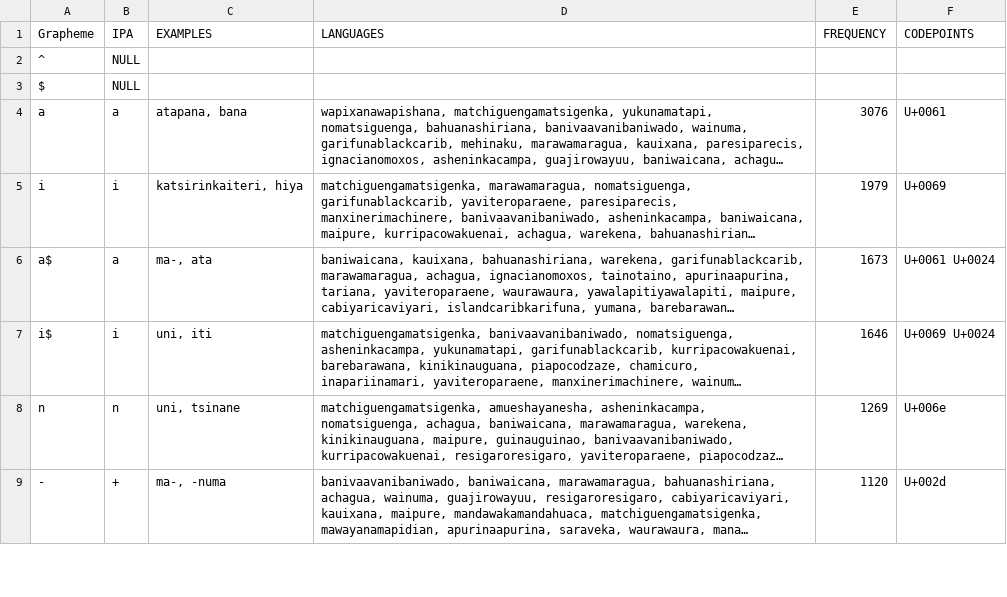
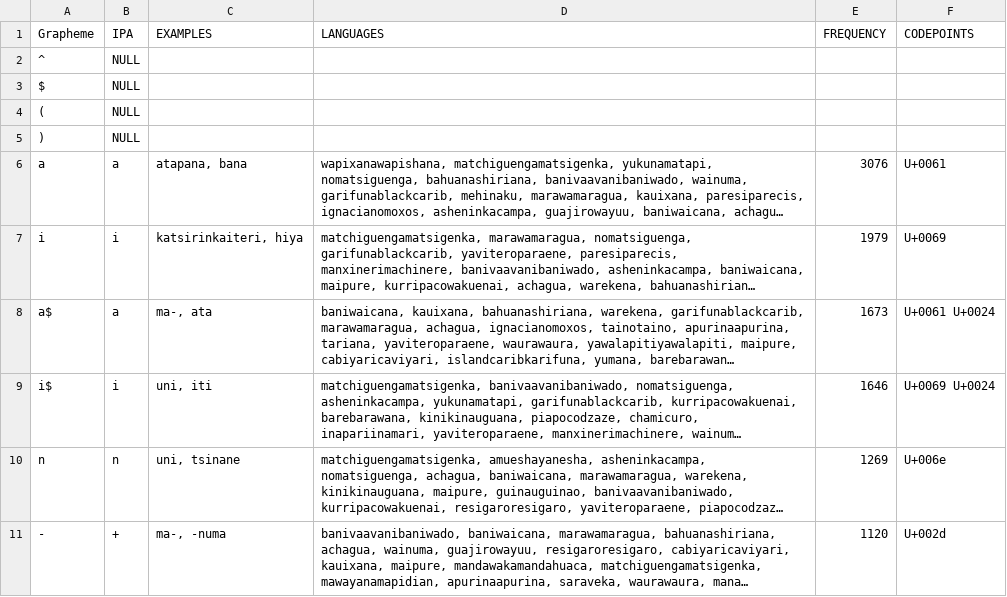
Before and after one commit to lexibank/walkerarawakan, a TSV file: etc/orthography.tsv, drawn as a sheet; only a part is shown; long unchanged cells end in …; the diff names each change by its address in the sheet, - before the commit and + after, or states it on an @@ line.

```diff
--- a/etc/orthography.tsv
+++ b/etc/orthography.tsv
+row 4: ( | NULL
+row 5: ) | NULL
```
Also changed, not shown: cldf/forms.csv, 4 other files.
